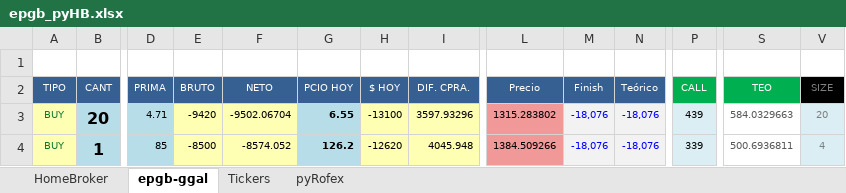
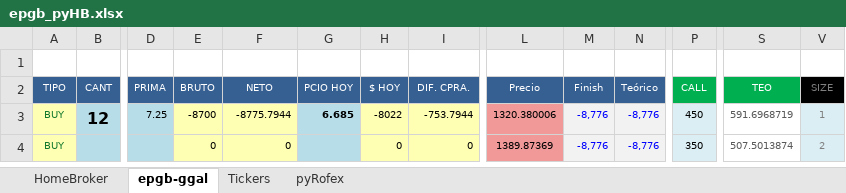
Before and after one commit to piolifl/pyHomeBroker, an Excel workbook: epgb_pyHB.xlsx, sheet epgb-ggal, drawn as a sheet; only a part is shown, gaps mark what is left out; values as stored, in another font and other column widths than the file's, no borders; conditional formats not drawn; the diff covers the shown part only; the diff names each change by its address in the sheet, - before the commit and + after, or states it on an @@ line.

```diff
--- a/epgb_pyHB.xlsx (sheet epgb-ggal)
+++ b/epgb_pyHB.xlsx (sheet epgb-ggal)
-B3: 20
+B3: 12
-D3: 4.71
+D3: 7.25
-E3: -9420
+E3: -8700
-F3: -9502.06704
+F3: -8775.7944
-G3: 6.55
+G3: 6.685
-H3: -13100
+H3: -8022
-I3: 3597.93296
+I3: -753.7944
-L3: 1315.283802
+L3: 1320.380006
-M3:M4: -18,076
+M3:M4: -8,776
-N3:N4: -18,076
+N3:N4: -8,776
-P3: 439
+P3: 450
-S3: 584.0329663
+S3: 591.6968719
-V3: 20
+V3: 1
-B4: 1
+B4: (empty)
-D4: 85
+D4: (empty)
-E4: -8500
+E4: 0
-F4: -8574.052
+F4: 0
-G4: 126.2
+G4: (empty)
-H4: -12620
+H4: 0
-I4: 4045.948
+I4: 0
-L4: 1384.509266
+L4: 1389.87369
-P4: 339
+P4: 350
-S4: 500.6936811
+S4: 507.5013874
-V4: 4
+V4: 2
```
Also changed, not shown: 749 edited cells elsewhere in this sheet, sheet HomeBroker, hidden cells, 3 other files.
